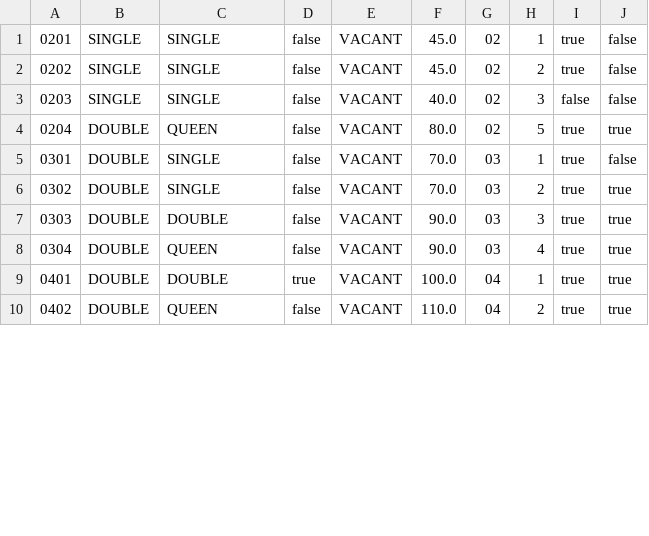
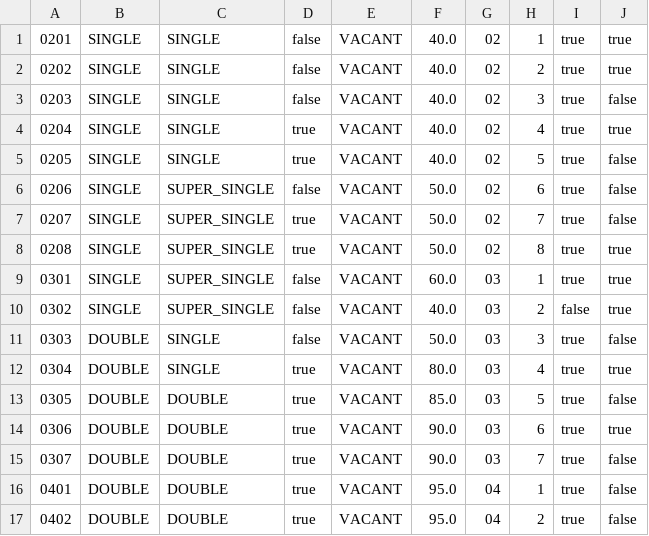
Before and after one commit to pravindkk/SC2002-Hotel-Reservation-Payment-System, a CSV file: hotel/room.csv, drawn as a sheet; only a part is shown; the diff covers the shown part only.

```diff
--- a/hotel/room.csv
+++ b/hotel/room.csv
@@ -1,10 +1,17 @@
-"0201","SINGLE","SINGLE","false","VACANT","45.0","02","1","true","false"
-"0202","SINGLE","SINGLE","false","VACANT","45.0","02","2","true","false"
-"0203","SINGLE","SINGLE","false","VACANT","40.0","02","3","false","false"
-"0204","DOUBLE","QUEEN","false","VACANT","80.0","02","5","true","true"
-"0301","DOUBLE","SINGLE","false","VACANT","70.0","03","1","true","false"
-"0302","DOUBLE","SINGLE","false","VACANT","70.0","03","2","true","true"
-"0303","DOUBLE","DOUBLE","false","VACANT","90.0","03","3","true","true"
-"0304","DOUBLE","QUEEN","false","VACANT","90.0","03","4","true","true"
-"0401","DOUBLE","DOUBLE","true","VACANT","100.0","04","1","true","true"
-"0402","DOUBLE","QUEEN","false","VACANT","110.0","04","2","true","true"
+"0201","SINGLE","SINGLE","false","VACANT","40.0","02","1","true","true"
+"0202","SINGLE","SINGLE","false","VACANT","40.0","02","2","true","true"
+"0203","SINGLE","SINGLE","false","VACANT","40.0","02","3","true","false"
+"0204","SINGLE","SINGLE","true","VACANT","40.0","02","4","true","true"
+"0205","SINGLE","SINGLE","true","VACANT","40.0","02","5","true","false"
+"0206","SINGLE","SUPER_SINGLE","false","VACANT","50.0","02","6","true","false"
+"0207","SINGLE","SUPER_SINGLE","true","VACANT","50.0","02","7","true","false"
+"0208","SINGLE","SUPER_SINGLE","true","VACANT","50.0","02","8","true","true"
+"0301","SINGLE","SUPER_SINGLE","false","VACANT","60.0","03","1","true","true"
+"0302","SINGLE","SUPER_SINGLE","false","VACANT","40.0","03","2","false","true"
+"0303","DOUBLE","SINGLE","false","VACANT","50.0","03","3","true","false"
+"0304","DOUBLE","SINGLE","true","VACANT","80.0","03","4","true","true"
+"0305","DOUBLE","DOUBLE","true","VACANT","85.0","03","5","true","false"
+"0306","DOUBLE","DOUBLE","true","VACANT","90.0","03","6","true","true"
+"0307","DOUBLE","DOUBLE","true","VACANT","90.0","03","7","true","false"
+"0401","DOUBLE","DOUBLE","true","VACANT","95.0","04","1","true","false"
+"0402","DOUBLE","DOUBLE","true","VACANT","95.0","04","2","true","false"
```
Also changed, not shown: 5 added rows and 29 edited cells elsewhere in this file.
